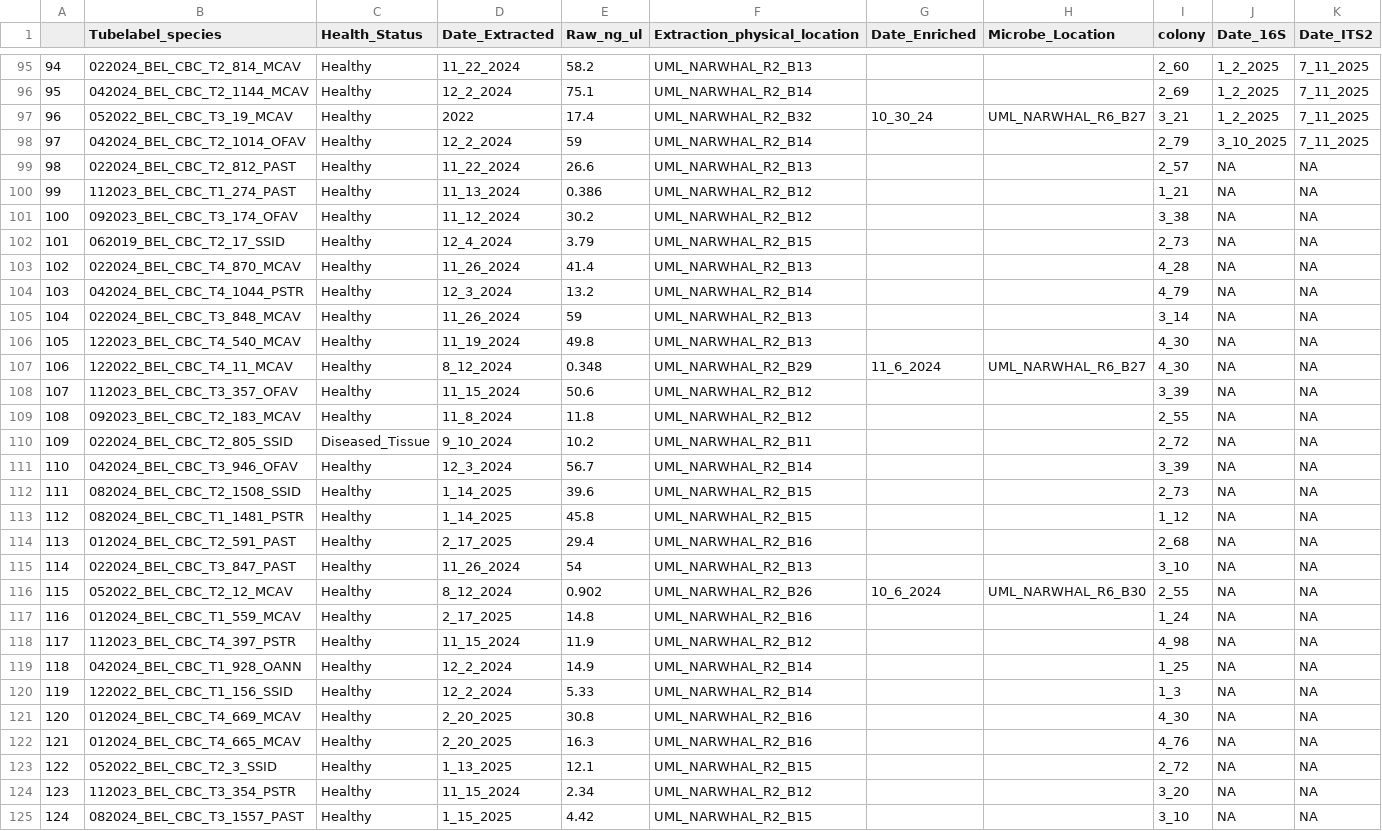
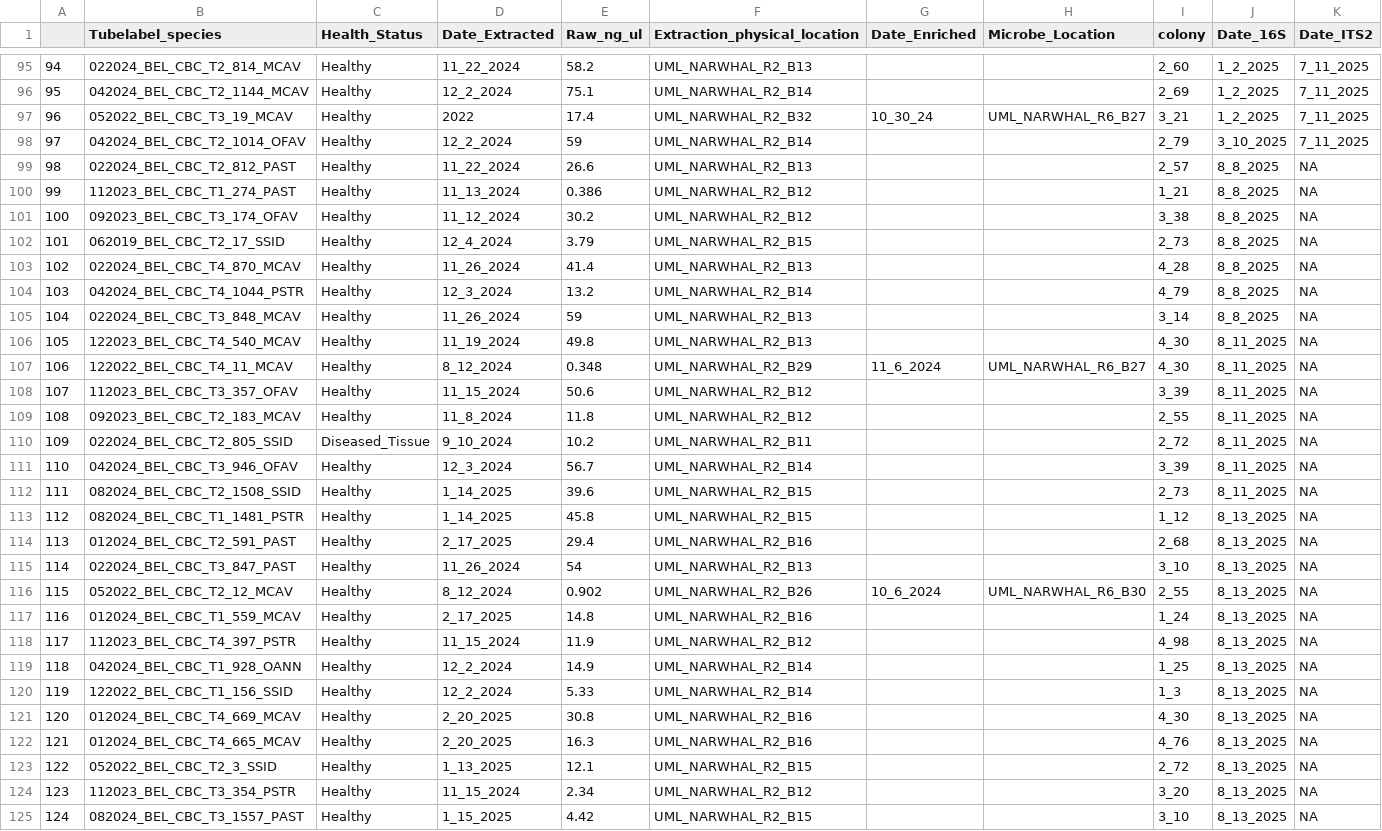
Before and after one commit to cdesouza02/Coral_Code, a CSV file: NSF_Rapid/CBC_PCR_Plan/2_randomized_immune_metagenomics_PCR.csv, drawn as a sheet; only a part is shown, gaps mark what is left out; the diff covers the shown part only.

Commit message:
update 16S pcr

```diff
--- a/NSF_Rapid/CBC_PCR_Plan/2_randomized_immune_metagenomics_PCR.csv
+++ b/NSF_Rapid/CBC_PCR_Plan/2_randomized_immune_metagenomics_PCR.csv
@@ -98,28 +98,28 @@
 97,042024_BEL_CBC_T2_1014_OFAV,Healthy,12_2_2024,59,UML_NARWHAL_R2_B14,,,2_79,3_10_2025,7_11_2025
-98,022024_BEL_CBC_T2_812_PAST,Healthy,11_22_2024,26.6,UML_NARWHAL_R2_B13,,,2_57,NA,NA
-99,112023_BEL_CBC_T1_274_PAST,Healthy,11_13_2024,0.386,UML_NARWHAL_R2_B12,,,1_21,NA,NA
-100,092023_BEL_CBC_T3_174_OFAV,Healthy,11_12_2024,30.2,UML_NARWHAL_R2_B12,,,3_38,NA,NA
-101,062019_BEL_CBC_T2_17_SSID,Healthy,12_4_2024,3.79,UML_NARWHAL_R2_B15,,,2_73,NA,NA
-102,022024_BEL_CBC_T4_870_MCAV,Healthy,11_26_2024,41.4,UML_NARWHAL_R2_B13,,,4_28,NA,NA
-103,042024_BEL_CBC_T4_1044_PSTR,Healthy,12_3_2024,13.2,UML_NARWHAL_R2_B14,,,4_79,NA,NA
-104,022024_BEL_CBC_T3_848_MCAV,Healthy,11_26_2024,59,UML_NARWHAL_R2_B13,,,3_14,NA,NA
-105,122023_BEL_CBC_T4_540_MCAV,Healthy,11_19_2024,49.8,UML_NARWHAL_R2_B13,,,4_30,NA,NA
-106,122022_BEL_CBC_T4_11_MCAV,Healthy,8_12_2024,0.348,UML_NARWHAL_R2_B29,11_6_2024,UML_NARWHAL_R6_B27,4_30,NA,NA
-107,112023_BEL_CBC_T3_357_OFAV,Healthy,11_15_2024,50.6,UML_NARWHAL_R2_B12,,,3_39,NA,NA
-108,092023_BEL_CBC_T2_183_MCAV,Healthy,11_8_2024,11.8,UML_NARWHAL_R2_B12,,,2_55,NA,NA
-109,022024_BEL_CBC_T2_805_SSID,Diseased_Tissue,9_10_2024,10.2,UML_NARWHAL_R2_B11,,,2_72,NA,NA
-110,042024_BEL_CBC_T3_946_OFAV,Healthy,12_3_2024,56.7,UML_NARWHAL_R2_B14,,,3_39,NA,NA
-111,082024_BEL_CBC_T2_1508_SSID,Healthy,1_14_2025,39.6,UML_NARWHAL_R2_B15,,,2_73,NA,NA
-112,082024_BEL_CBC_T1_1481_PSTR,Healthy,1_14_2025,45.8,UML_NARWHAL_R2_B15,,,1_12,NA,NA
-113,012024_BEL_CBC_T2_591_PAST,Healthy,2_17_2025,29.4,UML_NARWHAL_R2_B16,,,2_68,NA,NA
-114,022024_BEL_CBC_T3_847_PAST,Healthy,11_26_2024,54,UML_NARWHAL_R2_B13,,,3_10,NA,NA
-115,052022_BEL_CBC_T2_12_MCAV,Healthy,8_12_2024,0.902,UML_NARWHAL_R2_B26,10_6_2024,UML_NARWHAL_R6_B30,2_55,NA,NA
-116,012024_BEL_CBC_T1_559_MCAV,Healthy,2_17_2025,14.8,UML_NARWHAL_R2_B16,,,1_24,NA,NA
-117,112023_BEL_CBC_T4_397_PSTR,Healthy,11_15_2024,11.9,UML_NARWHAL_R2_B12,,,4_98,NA,NA
-118,042024_BEL_CBC_T1_928_OANN,Healthy,12_2_2024,14.9,UML_NARWHAL_R2_B14,,,1_25,NA,NA
-119,122022_BEL_CBC_T1_156_SSID,Healthy,12_2_2024,5.33,UML_NARWHAL_R2_B14,,,1_3,NA,NA
-120,012024_BEL_CBC_T4_669_MCAV,Healthy,2_20_2025,30.8,UML_NARWHAL_R2_B16,,,4_30,NA,NA
-121,012024_BEL_CBC_T4_665_MCAV,Healthy,2_20_2025,16.3,UML_NARWHAL_R2_B16,,,4_76,NA,NA
-122,052022_BEL_CBC_T2_3_SSID,Healthy,1_13_2025,12.1,UML_NARWHAL_R2_B15,,,2_72,NA,NA
-123,112023_BEL_CBC_T3_354_PSTR,Healthy,11_15_2024,2.34,UML_NARWHAL_R2_B12,,,3_20,NA,NA
-124,082024_BEL_CBC_T3_1557_PAST,Healthy,1_15_2025,4.42,UML_NARWHAL_R2_B15,,,3_10,NA,NA
+98,022024_BEL_CBC_T2_812_PAST,Healthy,11_22_2024,26.6,UML_NARWHAL_R2_B13,,,2_57,8_8_2025,NA
+99,112023_BEL_CBC_T1_274_PAST,Healthy,11_13_2024,0.386,UML_NARWHAL_R2_B12,,,1_21,8_8_2025,NA
+100,092023_BEL_CBC_T3_174_OFAV,Healthy,11_12_2024,30.2,UML_NARWHAL_R2_B12,,,3_38,8_8_2025,NA
+101,062019_BEL_CBC_T2_17_SSID,Healthy,12_4_2024,3.79,UML_NARWHAL_R2_B15,,,2_73,8_8_2025,NA
+102,022024_BEL_CBC_T4_870_MCAV,Healthy,11_26_2024,41.4,UML_NARWHAL_R2_B13,,,4_28,8_8_2025,NA
+103,042024_BEL_CBC_T4_1044_PSTR,Healthy,12_3_2024,13.2,UML_NARWHAL_R2_B14,,,4_79,8_8_2025,NA
+104,022024_BEL_CBC_T3_848_MCAV,Healthy,11_26_2024,59,UML_NARWHAL_R2_B13,,,3_14,8_8_2025,NA
+105,122023_BEL_CBC_T4_540_MCAV,Healthy,11_19_2024,49.8,UML_NARWHAL_R2_B13,,,4_30,8_11_2025,NA
+106,122022_BEL_CBC_T4_11_MCAV,Healthy,8_12_2024,0.348,UML_NARWHAL_R2_B29,11_6_2024,UML_NARWHAL_R6_B27,4_30,8_11_2025,NA
+107,112023_BEL_CBC_T3_357_OFAV,Healthy,11_15_2024,50.6,UML_NARWHAL_R2_B12,,,3_39,8_11_2025,NA
+108,092023_BEL_CBC_T2_183_MCAV,Healthy,11_8_2024,11.8,UML_NARWHAL_R2_B12,,,2_55,8_11_2025,NA
+109,022024_BEL_CBC_T2_805_SSID,Diseased_Tissue,9_10_2024,10.2,UML_NARWHAL_R2_B11,,,2_72,8_11_2025,NA
+110,042024_BEL_CBC_T3_946_OFAV,Healthy,12_3_2024,56.7,UML_NARWHAL_R2_B14,,,3_39,8_11_2025,NA
+111,082024_BEL_CBC_T2_1508_SSID,Healthy,1_14_2025,39.6,UML_NARWHAL_R2_B15,,,2_73,8_11_2025,NA
+112,082024_BEL_CBC_T1_1481_PSTR,Healthy,1_14_2025,45.8,UML_NARWHAL_R2_B15,,,1_12,8_13_2025,NA
+113,012024_BEL_CBC_T2_591_PAST,Healthy,2_17_2025,29.4,UML_NARWHAL_R2_B16,,,2_68,8_13_2025,NA
+114,022024_BEL_CBC_T3_847_PAST,Healthy,11_26_2024,54,UML_NARWHAL_R2_B13,,,3_10,8_13_2025,NA
+115,052022_BEL_CBC_T2_12_MCAV,Healthy,8_12_2024,0.902,UML_NARWHAL_R2_B26,10_6_2024,UML_NARWHAL_R6_B30,2_55,8_13_2025,NA
+116,012024_BEL_CBC_T1_559_MCAV,Healthy,2_17_2025,14.8,UML_NARWHAL_R2_B16,,,1_24,8_13_2025,NA
+117,112023_BEL_CBC_T4_397_PSTR,Healthy,11_15_2024,11.9,UML_NARWHAL_R2_B12,,,4_98,8_13_2025,NA
+118,042024_BEL_CBC_T1_928_OANN,Healthy,12_2_2024,14.9,UML_NARWHAL_R2_B14,,,1_25,8_13_2025,NA
+119,122022_BEL_CBC_T1_156_SSID,Healthy,12_2_2024,5.33,UML_NARWHAL_R2_B14,,,1_3,8_13_2025,NA
+120,012024_BEL_CBC_T4_669_MCAV,Healthy,2_20_2025,30.8,UML_NARWHAL_R2_B16,,,4_30,8_13_2025,NA
+121,012024_BEL_CBC_T4_665_MCAV,Healthy,2_20_2025,16.3,UML_NARWHAL_R2_B16,,,4_76,8_13_2025,NA
+122,052022_BEL_CBC_T2_3_SSID,Healthy,1_13_2025,12.1,UML_NARWHAL_R2_B15,,,2_72,8_13_2025,NA
+123,112023_BEL_CBC_T3_354_PSTR,Healthy,11_15_2024,2.34,UML_NARWHAL_R2_B12,,,3_20,8_13_2025,NA
+124,082024_BEL_CBC_T3_1557_PAST,Healthy,1_15_2025,4.42,UML_NARWHAL_R2_B15,,,3_10,8_13_2025,NA
```
Also changed, not shown: 2 edited cells elsewhere in this file.
